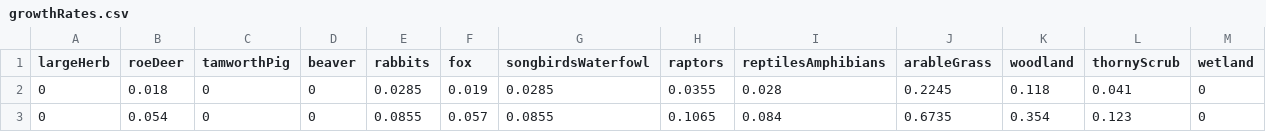
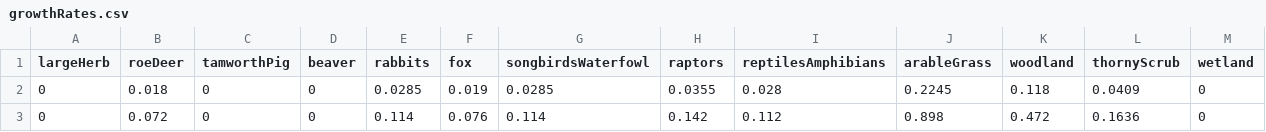
Before and after one commit to emjneil/KneppModel, a CSV file: growthRates.csv, drawn as a sheet.

```diff
--- a/growthRates.csv
+++ b/growthRates.csv
@@ -1,3 +1,3 @@
 largeHerb,roeDeer,tamworthPig,beaver,rabbits,fox,songbirdsWaterfowl,raptors,reptilesAmphibians,arableGrass,woodland,thornyScrub,wetland
-0,0.018,0,0,0.0285,0.019,0.0285,0.0355,0.028,0.2245,0.118,0.041,0
-0,0.054,0,0,0.0855,0.057,0.0855,0.1065,0.084,0.6735,0.354,0.123,0
+0,0.018,0,0,0.0285,0.019,0.0285,0.0355,0.028,0.2245,0.118,0.0409,0
+0,0.072,0,0,0.114,0.076,0.114,0.142,0.112,0.898,0.472,0.1636,0
```
Also changed, not shown: initial_numbers.csv, parameterMatrix.csv, 3 other files.
